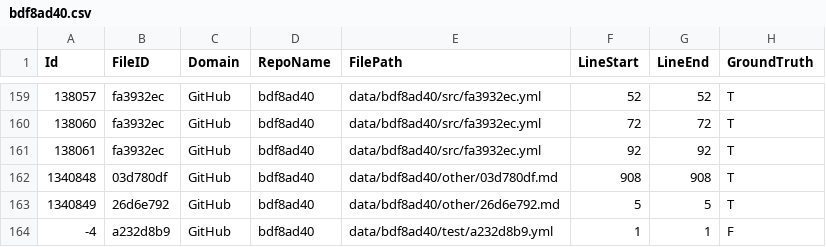
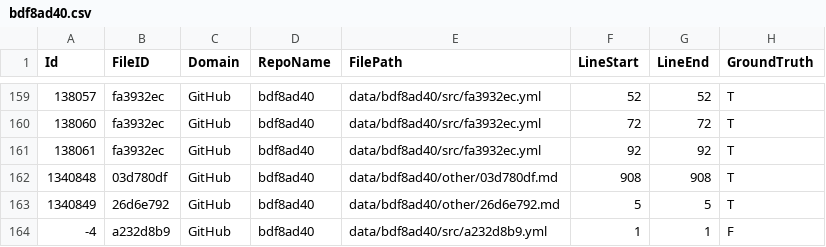
Before and after one commit to Samsung/CredData, a CSV file: meta/bdf8ad40.csv, drawn as a sheet; only a part is shown, gaps mark what is left out; the diff names each change by its address in the sheet, - before the commit and + after, or states it on an @@ line.

```diff
--- a/meta/bdf8ad40.csv
+++ b/meta/bdf8ad40.csv
-E164 (FilePath): data/bdf8ad40/test/a232d8b9.yml
+E164 (FilePath): data/bdf8ad40/src/a232d8b9.yml
```
Also changed, not shown: meta/bd14e9cf.csv.
